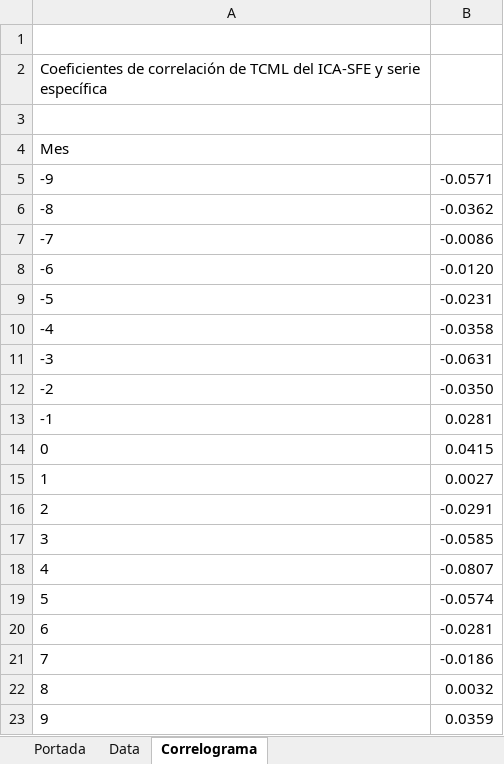
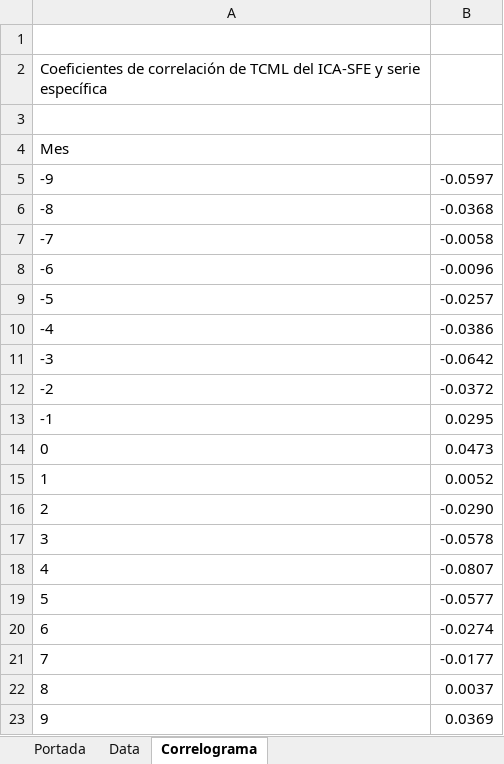
Before and after one commit to CES-BCSF/ces-bcsf.github.io, an Excel workbook: web_ces/indicadores/SFE-FABO_out.xlsx, sheet Correlograma, drawn as a sheet; values as stored, in another font and other column widths than the file's, no borders; the diff names each change by its address in the sheet, - before the commit and + after, or states it on an @@ line.

```diff
--- a/web_ces/indicadores/SFE-FABO_out.xlsx (sheet Correlograma)
+++ b/web_ces/indicadores/SFE-FABO_out.xlsx (sheet Correlograma)
-B5: -0.0571
+B5: -0.0597
-B6: -0.0362
+B6: -0.0368
-B7: -0.0086
+B7: -0.0058
-B8: -0.0120
+B8: -0.0096
-B9: -0.0231
+B9: -0.0257
-B10: -0.0358
+B10: -0.0386
-B11: -0.0631
+B11: -0.0642
-B12: -0.0350
+B12: -0.0372
-B13: 0.0281
+B13: 0.0295
-B14: 0.0415
+B14: 0.0473
-B15: 0.0027
+B15: 0.0052
-B16: -0.0291
+B16: -0.0290
-B17: -0.0585
+B17: -0.0578
-B19: -0.0574
+B19: -0.0577
-B20: -0.0281
+B20: -0.0274
-B21: -0.0186
+B21: -0.0177
-B22: 0.0032
+B22: 0.0037
-B23: 0.0359
+B23: 0.0369
```
Also changed, not shown: sheet Data, sheet Portada, 2 other files.
